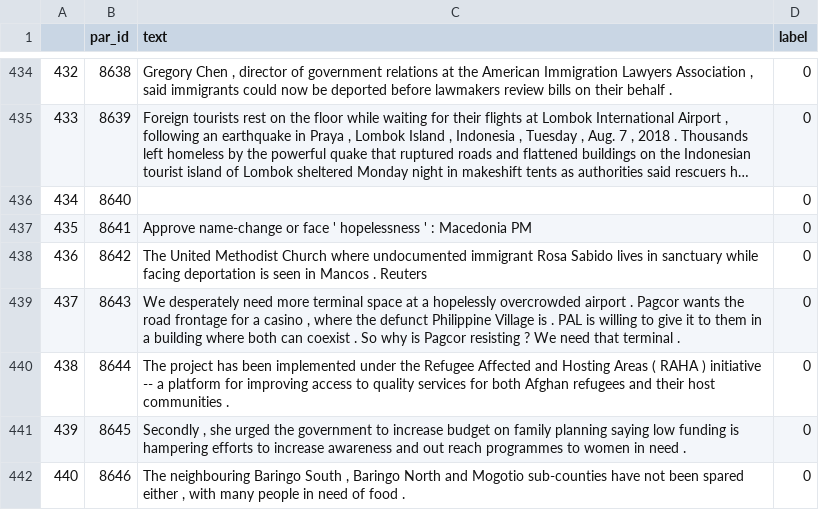
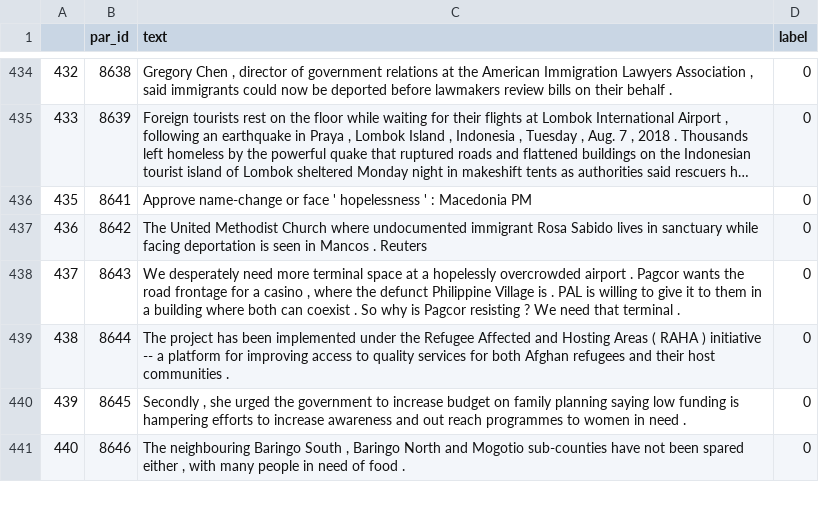
Before and after one commit to BXYMartin/BERT-Emotional_Damage, a CSV file: data/official_split_test_dataset.csv, drawn as a sheet; only a part is shown, gaps mark what is left out; long unchanged cells end in …; the diff names each change by its address in the sheet, - before the commit and + after, or states it on an @@ line.

Commit message:
Removed one None row in official test split data

```diff
--- a/data/official_split_test_dataset.csv
+++ b/data/official_split_test_dataset.csv
-row 436: 434 | 8640 |  | 0
```
Also changed, not shown: 2 other files.
